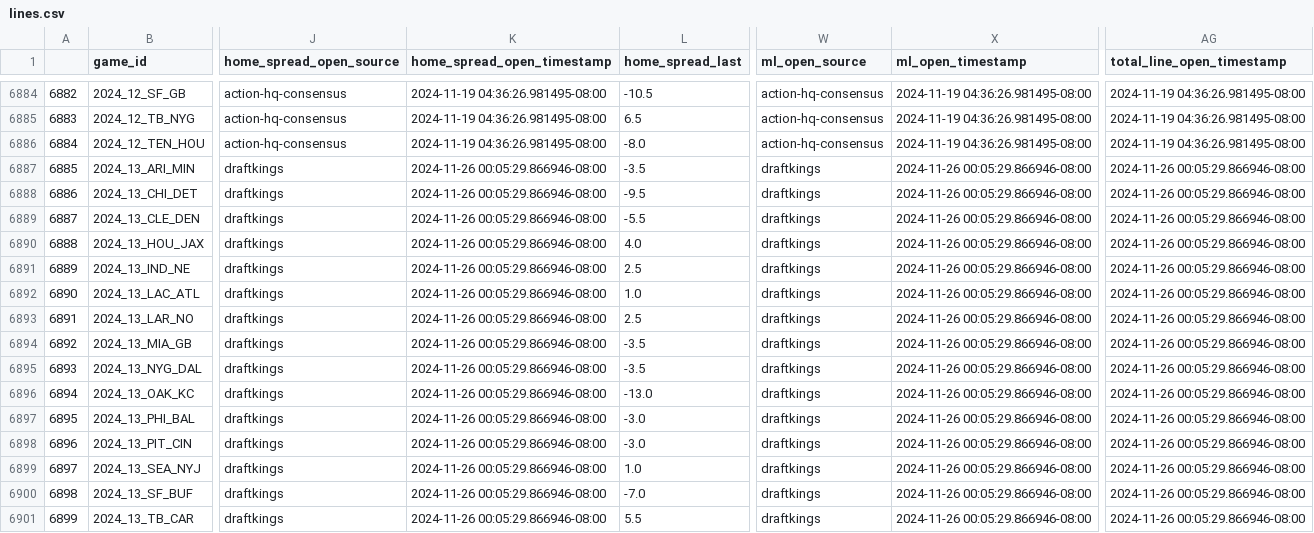
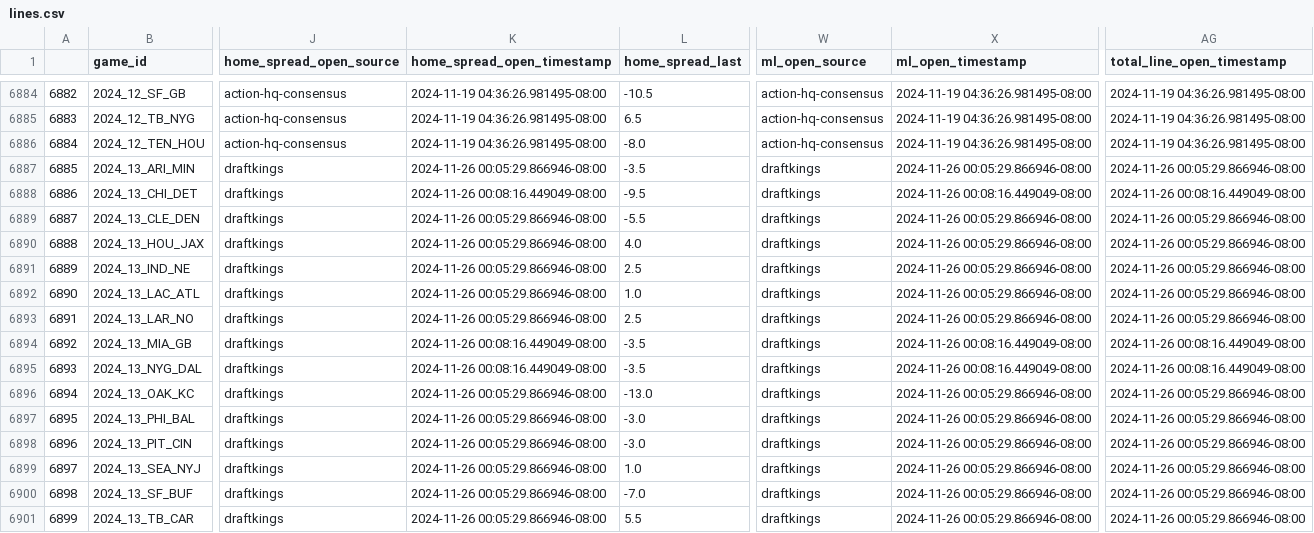
Before and after one commit to greerreNFL/nfelomarket_data, a CSV file: Data/lines.csv, drawn as a sheet; only a part is shown, gaps mark what is left out; the diff names each change by its address in the sheet, - before the commit and + after, or states it on an @@ line.

```diff
--- a/Data/lines.csv
+++ b/Data/lines.csv
-K6888 (home_spread_open_timestamp): 2024-11-26 00:05:29.866946-08:00
+K6888 (home_spread_open_timestamp): 2024-11-26 00:08:16.449049-08:00
-X6888 (ml_open_timestamp): 2024-11-26 00:05:29.866946-08:00
+X6888 (ml_open_timestamp): 2024-11-26 00:08:16.449049-08:00
-AG6888 (total_line_open_timestamp): 2024-11-26 00:05:29.866946-08:00
+AG6888 (total_line_open_timestamp): 2024-11-26 00:08:16.449049-08:00
-K6894:K6895 (home_spread_open_timestamp): 2024-11-26 00:05:29.866946-08:00
+K6894:K6895 (home_spread_open_timestamp): 2024-11-26 00:08:16.449049-08:00
-X6894:X6895 (ml_open_timestamp): 2024-11-26 00:05:29.866946-08:00
+X6894:X6895 (ml_open_timestamp): 2024-11-26 00:08:16.449049-08:00
-AG6894:AG6895 (total_line_open_timestamp): 2024-11-26 00:05:29.866946-08:00
+AG6894:AG6895 (total_line_open_timestamp): 2024-11-26 00:08:16.449049-08:00
```
